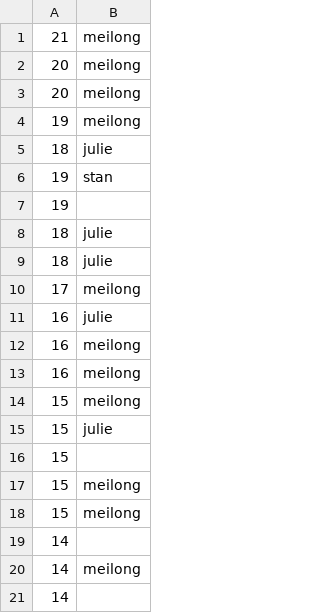
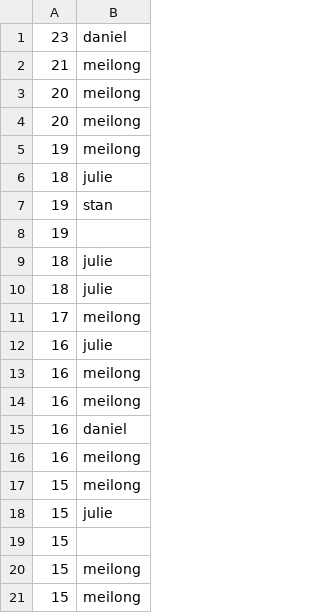
Before and after one commit to Meilong737/ball_game, a CSV file: fame.csv, drawn as a sheet; only a part is shown; the shorter side is filled out with more unchanged rows; the diff covers the shown part only; the diff names each change by its address in the sheet, - before the commit and + after, or states it on an @@ line.

```diff
--- a/fame.csv
+++ b/fame.csv
+row 1: 23 | daniel
+row 15: 16 | daniel
+row 16: 16 | meilong
```
Also changed, not shown: 26 added rows elsewhere in this file, 1 other file.
